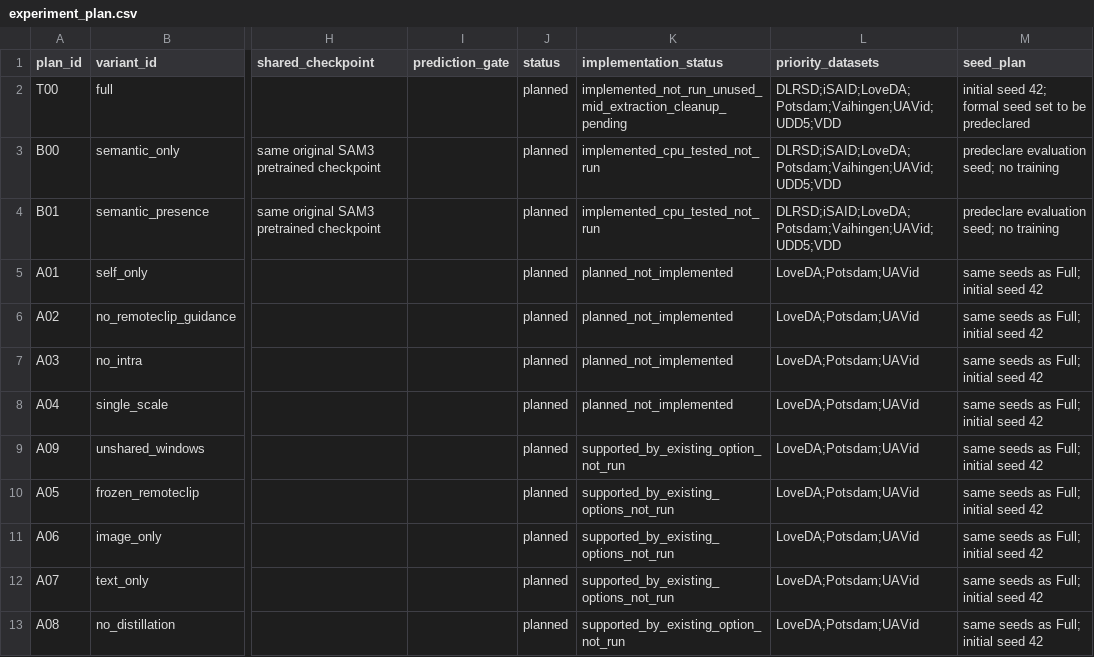
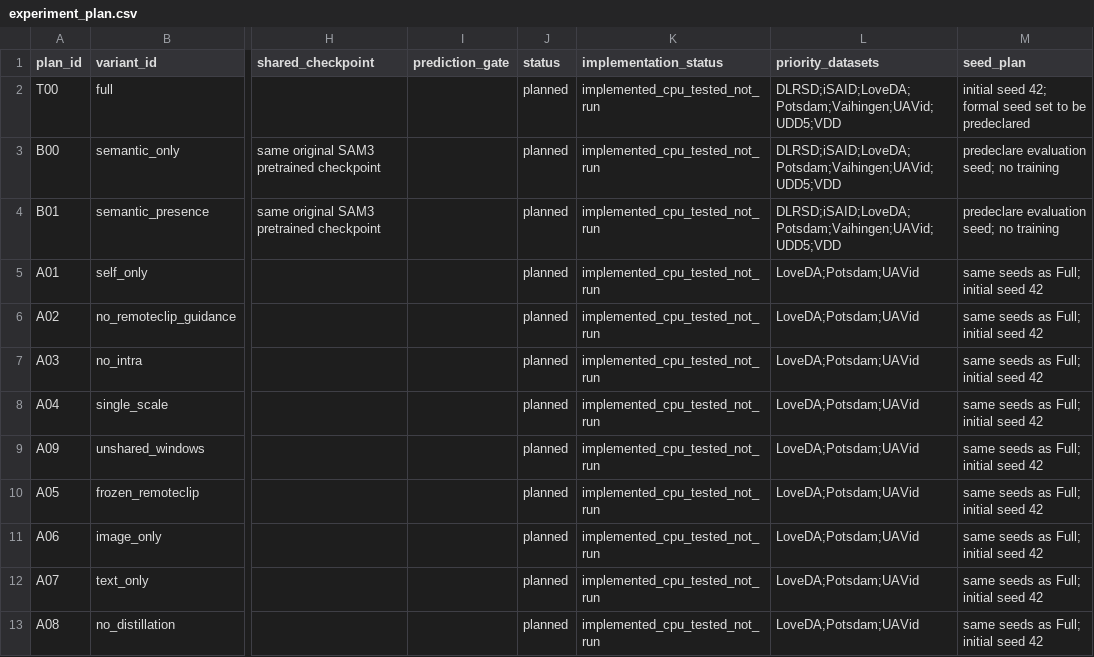
Before and after one commit to jk-jin/ovrs-sam3, a CSV file: paper/data/experiment_plan.csv, drawn as a sheet; only a part is shown, gaps mark what is left out; the diff names each change by its address in the sheet, - before the commit and + after, or states it on an @@ line.

Commit message:
Implement paper ablations and explicit checkpoint evaluation
Provide ten training variants and two evaluation-only SAM3 baselines. Add strict prompt-diagonal attention, optional spatial aggregation and RemoteCLIP guidance, single-scale windows, encoder tuning combinations, and distillation-free training.

Remove RemoteCLIP intermediate-layer configuration, extraction, caches, and debug output. Add explicit iSAID 15-class ignored-background and 16-class scored-background targets. Support single-variant training and checkpoint-driven single-target evaluation, preserving trained architecture and separate protocol outputs.

Update commands, current implementation snapshots, and experiment status. Validate 108 CPU tests, 15 paper renderer checks, and the 10-training/54-validation plan. No official-weight training or dataset evaluation was performed.

```diff
--- a/paper/data/experiment_plan.csv
+++ b/paper/data/experiment_plan.csv
-K2 (implementation_status): implemented_not_run_unused_mid_extraction_cleanup_pending
+K2 (implementation_status): implemented_cpu_tested_not_run
-K5:K8 (implementation_status): planned_not_implemented
+K5:K8 (implementation_status): implemented_cpu_tested_not_run
-K9 (implementation_status): supported_by_existing_option_not_run
+K9 (implementation_status): implemented_cpu_tested_not_run
-K10:K12 (implementation_status): supported_by_existing_options_not_run
+K10:K12 (implementation_status): implemented_cpu_tested_not_run
-K13 (implementation_status): supported_by_existing_option_not_run
+K13 (implementation_status): implemented_cpu_tested_not_run
```
Also changed, not shown: 48 other files.
